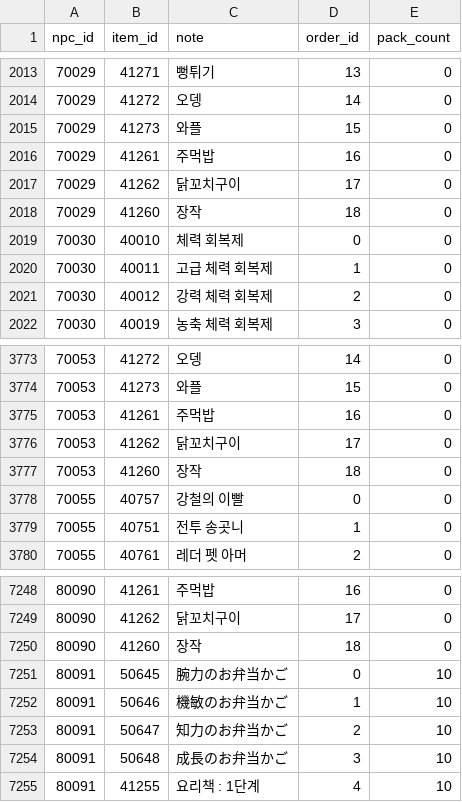
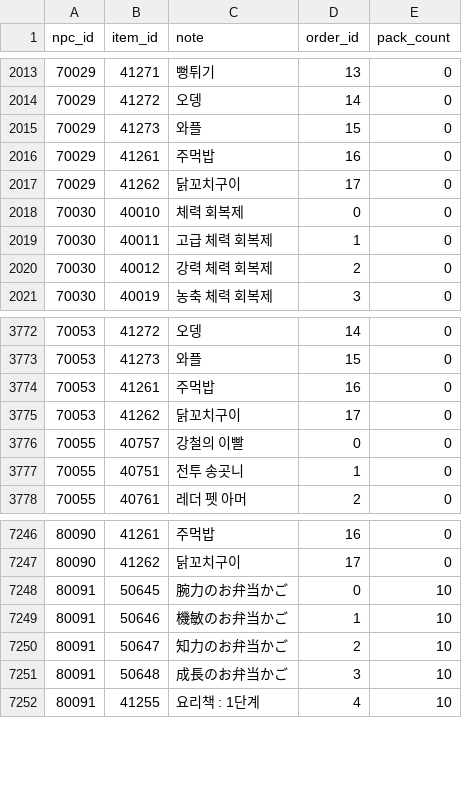
Before and after one commit to Kenji1/L1J-JP, a CSV file: db/csv/ko/shops.csv, drawn as a sheet; only a part is shown, gaps mark what is left out.

```diff
--- a/db/csv/ko/shops.csv
+++ b/db/csv/ko/shops.csv
@@ -2017,3 +2017,2 @@ npc_id,item_id,note,order_id,pack_count
 70029,41262,닭꼬치구이,17,0
-70029,41260,장작,18,0
 70030,40010,체력 회복제,0,0
@@ -3776,3 +3775,2 @@ npc_id,item_id,note,order_id,pack_count
 70053,41262,닭꼬치구이,17,0
-70053,41260,장작,18,0
 70055,40757,강철의 이빨,0,0
@@ -7249,3 +7247,2 @@ npc_id,item_id,note,order_id,pack_count
 80090,41262,닭꼬치구이,17,0
-80090,41260,장작,18,0
 80091,50645,腕力のお弁当かご,0,10
```
Also changed, not shown: db/csv/ja/shops.csv, db/csv/tw/shops.csv.
